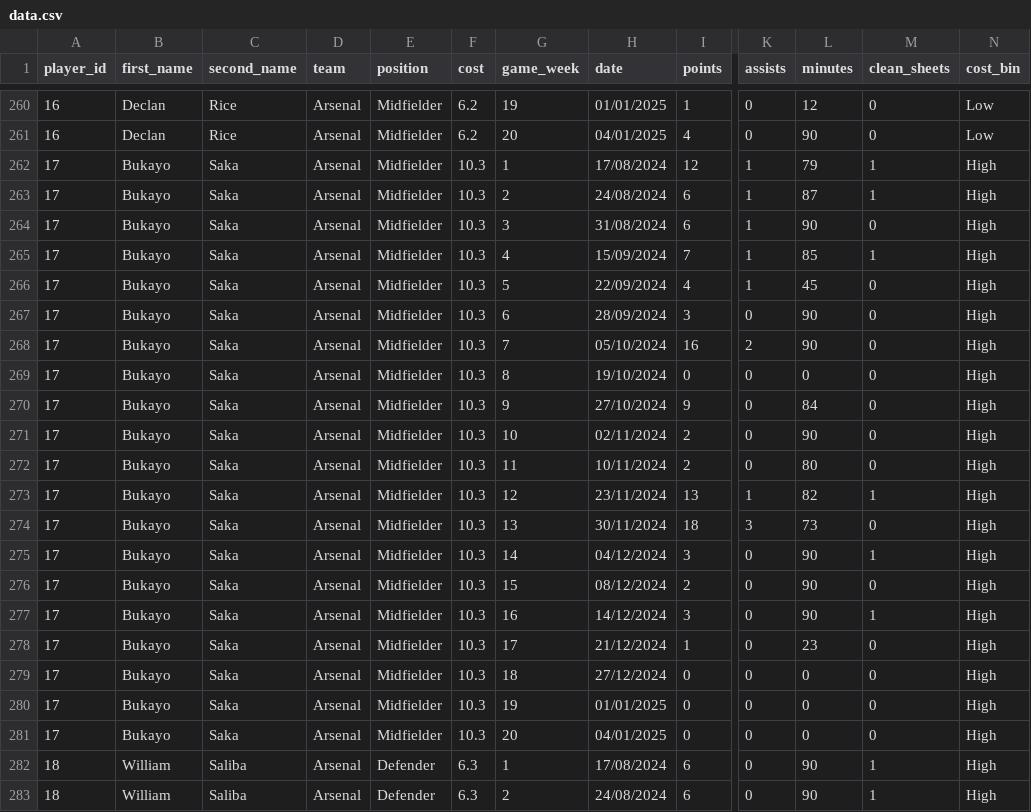
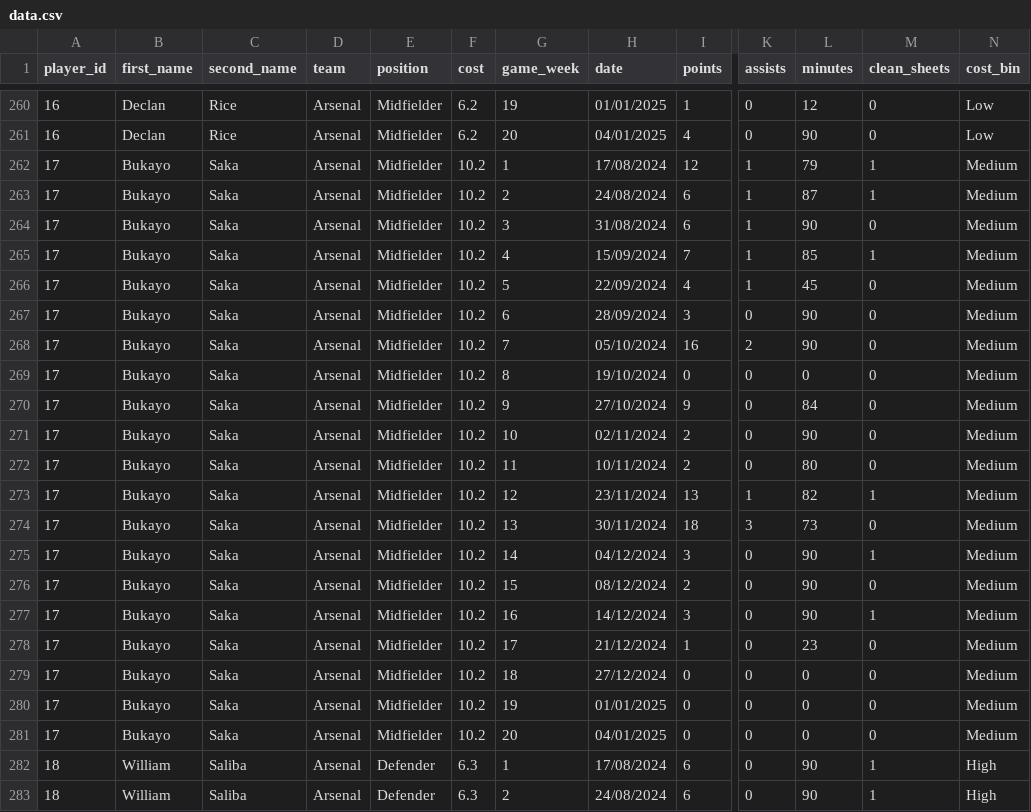
Before and after one commit to Yeti7554/scoresnippet-data, a CSV file: data.csv, drawn as a sheet; only a part is shown, gaps mark what is left out; the diff covers the shown part only; the diff names each change by its address in the sheet, - before the commit and + after, or states it on an @@ line.

```diff
--- a/data.csv
+++ b/data.csv
-F262:F281 (cost): 10.3
+F262:F281 (cost): 10.2
-N262:N281 (cost_bin): High
+N262:N281 (cost_bin): Medium
```
Also changed, not shown: 20 edited cells elsewhere in this file.
